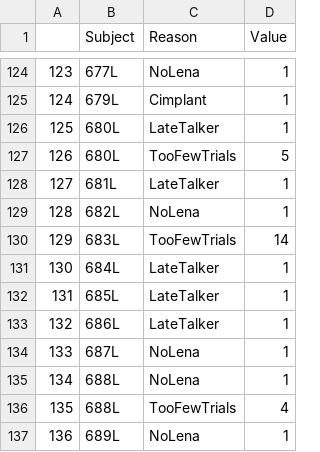
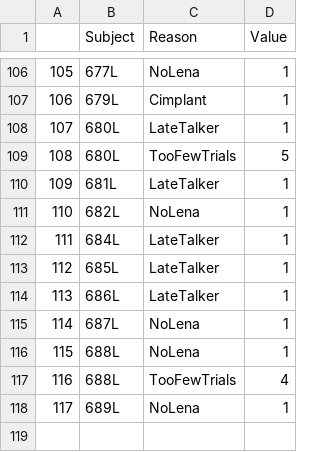
Before and after one commit to tjmahr/SRCLD2014, a CSV file: logs/exclusions.csv, drawn as a sheet; only a part is shown, gaps mark what is left out; the diff covers the shown part only; the diff names each change by its address in the sheet, - before the commit and + after, or states it on an @@ line.

Commit message:
minimum of 14 useable eyetracking trials

```diff
--- a/logs/exclusions.csv
+++ b/logs/exclusions.csv
@@ column A renumbered from row 11 down @@
-row 130: 129 | 683L | TooFewTrials | 14
```
Also changed, not shown: 18 removed rows elsewhere in this file, logs/exc_eyetracking.csv, 13 other files.
